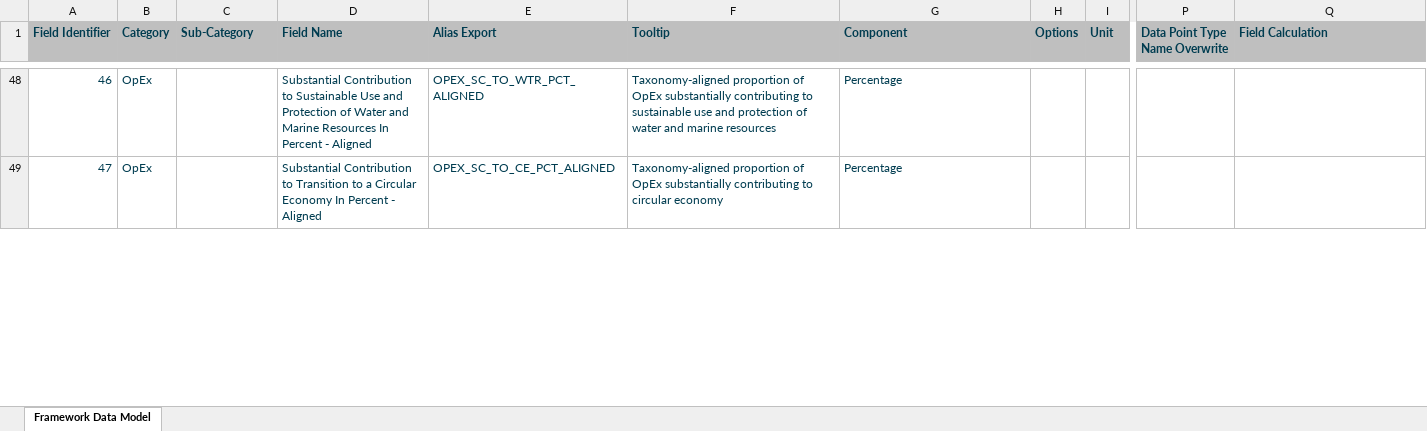
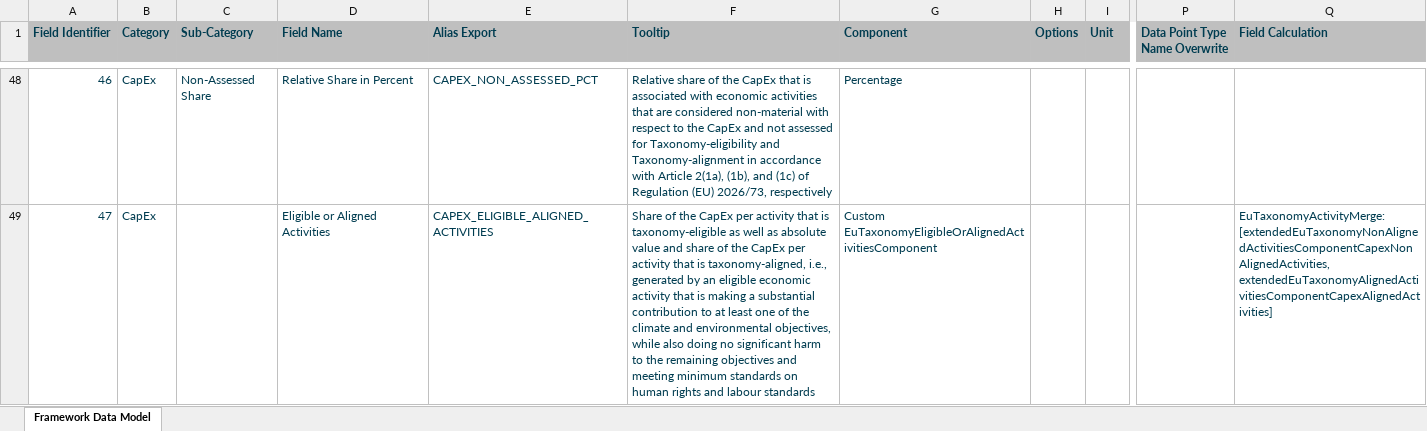
Before and after one commit to d-fine/Dataland, an Excel workbook: dataland-framework-toolbox/inputs/eutaxonomy-non-financials-2026-73/eutaxonomy-non-financials-2026-73.xlsx, sheet Framework Data Model, drawn as a sheet; only a part is shown, gaps mark what is left out; values as stored, in another font and other column widths than the file's, no borders; the diff covers the shown part only; the diff names each change by its address in the sheet, - before the commit and + after, or states it on an @@ line.

Commit message:
Dala 7363 nuclear and gas data points for eu taxo non financial 2026 (#2019)
Co-authored-by: Dominik Tschimmel <296276725+DominikTschimmel-d-fine@users.noreply.github.com>
Co-authored-by: SiegfriedSobkowiak <71646830+SiegfriedSobkowiak@users.noreply.github.com>
Co-authored-by: StephanWezorke <186339469+StephanWezorke@users.noreply.github.com>
Co-authored-by: florian-hoeft <245823423+florian-hoeft@users.noreply.github.com>
Co-authored-by: Joshua Köck <49119664+JoshuaKoeck@users.noreply.github.com>
Co-authored-by: Paul Kogler <305446092+PauliKogler@users.noreply.github.com>

```diff
--- a/dataland-framework-toolbox/inputs/eutaxonomy-non-financials-2026-73/eutaxonomy-non-financials-2026-73.xlsx (sheet Framework Data Model)
+++ b/dataland-framework-toolbox/inputs/eutaxonomy-non-financials-2026-73/eutaxonomy-non-financials-2026-73.xlsx (sheet Framework Data Model)
-B48:B49 (Category): OpEx
+B48:B49 (Category): CapEx
-C48 (Sub-Category): (empty)
+C48 (Sub-Category): Non-Assessed Share
-D48 (Field Name): Substantial Contribution to Sustainable Use and Protection of Water and Marine Resources In Percent - Aligned
+D48 (Field Name): Relative Share in Percent
-E48 (Alias Export): OPEX_SC_TO_WTR_PCT_ALIGNED
+E48 (Alias Export): CAPEX_NON_ASSESSED_PCT
-F48 (Tooltip): Taxonomy-aligned proportion of OpEx substantially contributing to sustainable use and protection of water and marine resources
+F48 (Tooltip): Relative share of the CapEx that is associated with economic activities that are considered non-material with respect to the CapEx and not assessed for Taxonomy-eligibility and Taxonomy-alignment in accordance with Article 2(1a), (1b), and (1c) of Regulation (EU) 2026/73, respectively
-D49 (Field Name): Substantial Contribution to Transition to a Circular Economy In Percent - Aligned
+D49 (Field Name): Eligible or Aligned Activities
-E49 (Alias Export): OPEX_SC_TO_CE_PCT_ALIGNED
+E49 (Alias Export): CAPEX_ELIGIBLE_ALIGNED_ACTIVITIES
-F49 (Tooltip): Taxonomy-aligned proportion of OpEx substantially contributing to circular economy
+F49 (Tooltip): Share of the CapEx per activity that is taxonomy-eligible as well as absolute value and share of the CapEx per activity that is taxonomy-aligned, i.e., generated by an eligible economic activity that is making a substantial contribution to at least one of the climate and environmental objectives, while also doing no significant harm to the remaining objectives and meeting minimum standards on human rights and labour standards
-G49 (Component): Percentage
+G49 (Component): Custom EuTaxonomyEligibleOrAlignedActivitiesComponent
-Q49 (Field Calculation): (empty)
+Q49 (Field Calculation): EuTaxonomyActivityMerge: [extendedEuTaxonomyNonAlignedActivitiesComponentCapexNonAlignedActivities, extendedEuTaxonomyAlignedActivitiesComponentCapexAlignedActivities]
```
Also changed, not shown: 10 added rows, 2 removed rows and 125 edited cells elsewhere in this sheet, 41 other files.
